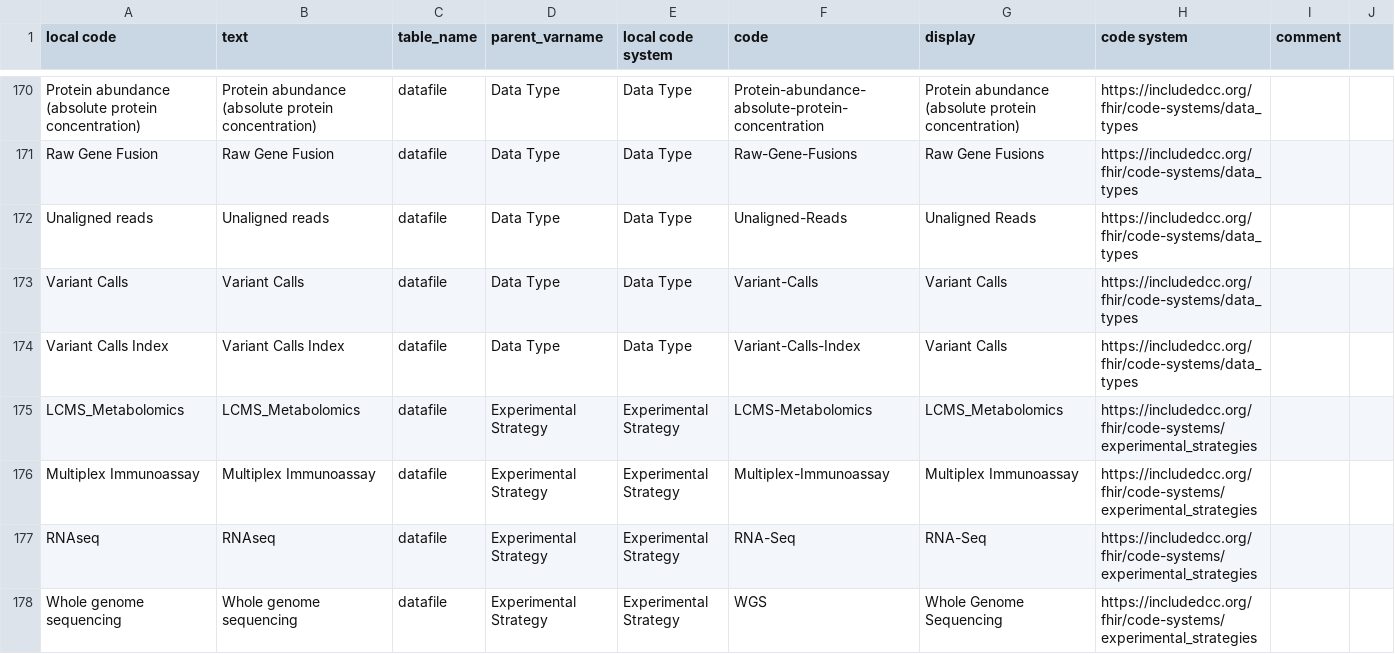
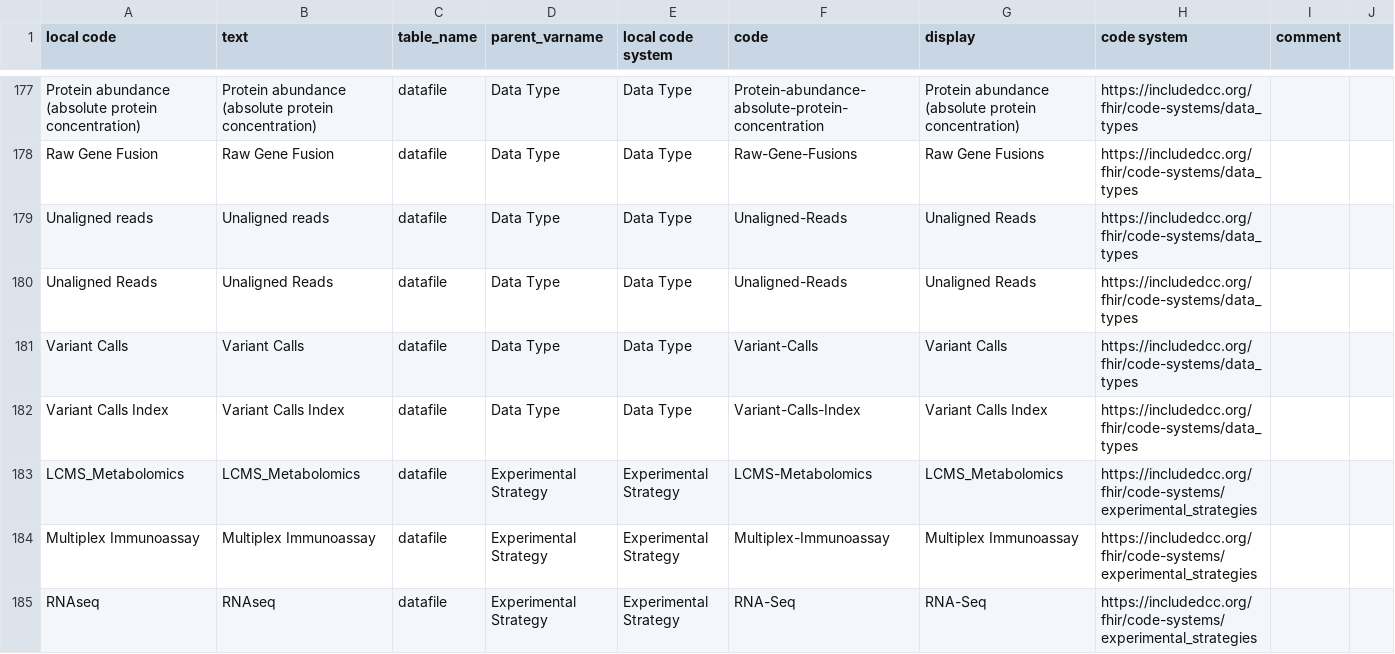
Before and after one commit to include-dcc/whistle-ingest-linkml, a CSV file: harmony/htp/data-harmony.csv, drawn as a sheet; only a part is shown, gaps mark what is left out; the shorter side is filled out with more unchanged rows; the diff covers the shown part only.

```diff
--- a/harmony/htp/data-harmony.csv
+++ b/harmony/htp/data-harmony.csv
@@ -172,4 +179,5 @@ Raw Gene Fusion,Raw Gene Fusion,datafile,Data Type,Data Type,Raw-Gene-Fusions,Ra
 Unaligned reads,Unaligned reads,datafile,Data Type,Data Type,Unaligned-Reads,Unaligned Reads,https://includedcc.org/fhir/code-systems/data_types,
+Unaligned Reads,Unaligned Reads,datafile,Data Type,Data Type,Unaligned-Reads,Unaligned Reads,https://includedcc.org/fhir/code-systems/data_types,
 Variant Calls,Variant Calls,datafile,Data Type,Data Type,Variant-Calls,Variant Calls,https://includedcc.org/fhir/code-systems/data_types,
-Variant Calls Index,Variant Calls Index,datafile,Data Type,Data Type,Variant-Calls-Index,Variant Calls,https://includedcc.org/fhir/code-systems/data_types,
+Variant Calls Index,Variant Calls Index,datafile,Data Type,Data Type,Variant-Calls-Index,Variant Calls Index,https://includedcc.org/fhir/code-systems/data_types,
 LCMS_Metabolomics,LCMS_Metabolomics,datafile,Experimental Strategy,Experimental Strategy,LCMS-Metabolomics,LCMS_Metabolomics,https://includedcc.org/fhir/code-systems/experimental_strategies,
```
Also changed, not shown: 8 added rows and 15 edited cells elsewhere in this file, 1 other file.
